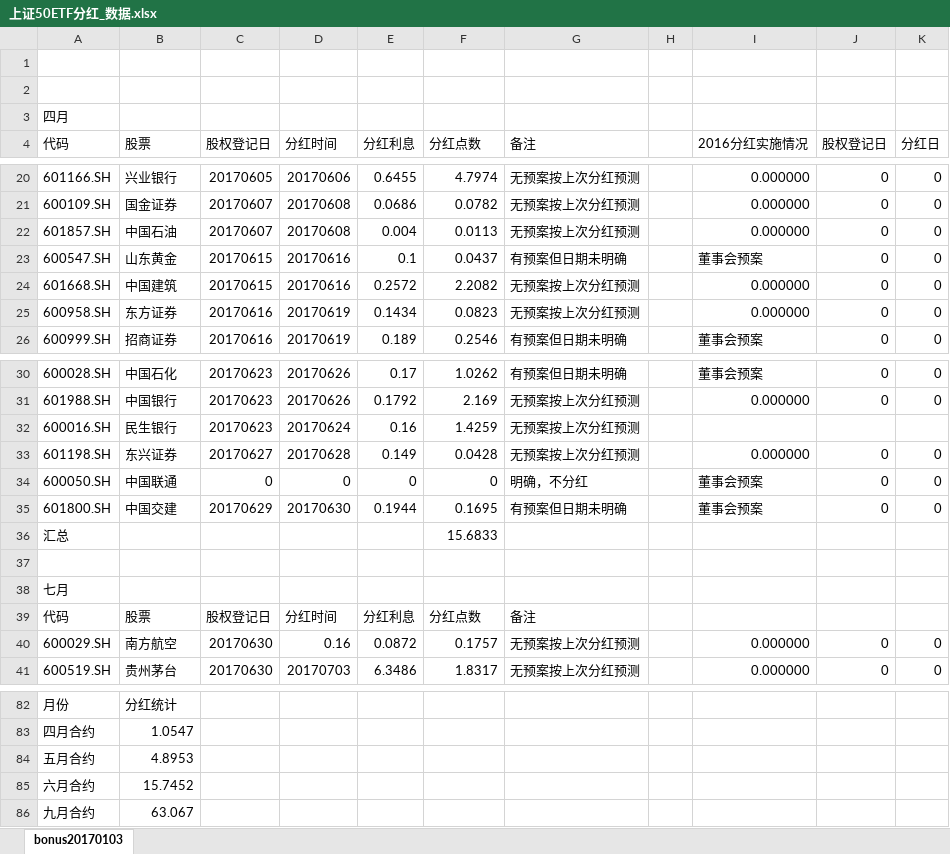
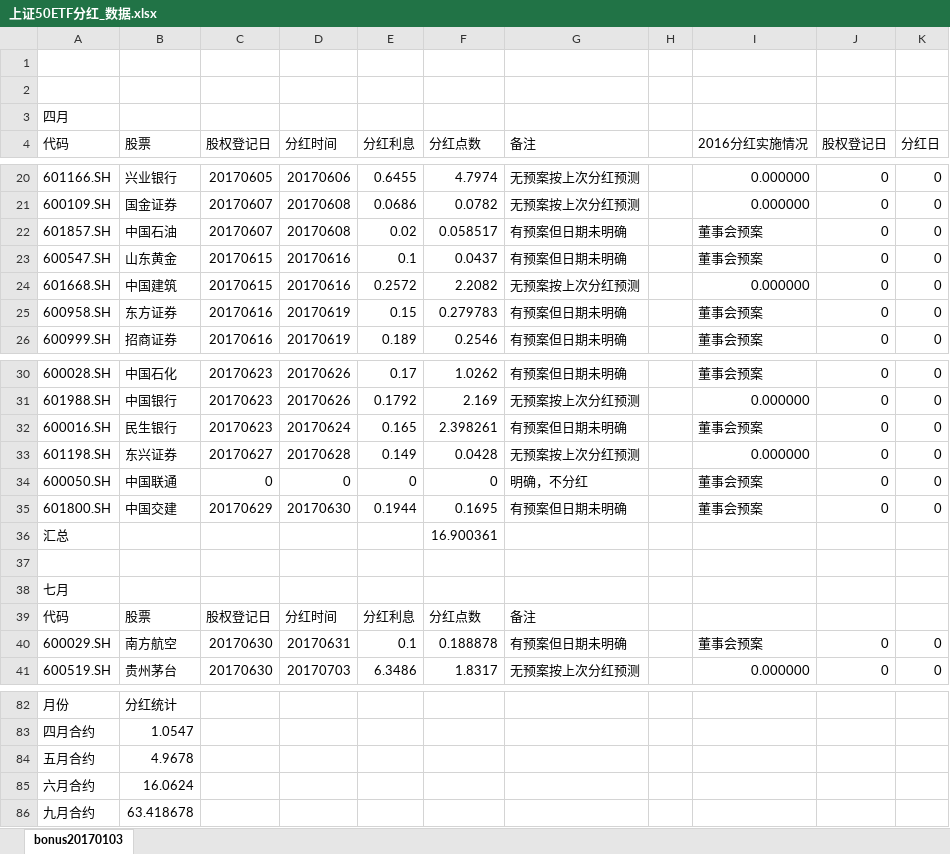
Before and after one commit to PokerDang/OPT-Account, an Excel workbook: 上证50ETF分红_数据.xlsx, sheet bonus20170103, drawn as a sheet; only a part is shown, gaps mark what is left out; values as stored, in another font and other column widths than the file's, no cell formats; the diff covers the shown part only; the diff names each change by its address in the sheet, - before the commit and + after, or states it on an @@ line.

```diff
--- a/上证50ETF分红_数据.xlsx (sheet bonus20170103)
+++ b/上证50ETF分红_数据.xlsx (sheet bonus20170103)
-E22 (分红利息): 0.004
+E22 (分红利息): 0.02
-F22 (分红点数): 0.0113
+F22 (分红点数): 0.058517
-G22 (备注): 无预案按上次分红预测
+G22 (备注): 有预案但日期未明确
-I22 (2016分红实施情况): 0.000000
+I22 (2016分红实施情况): 董事会预案
-E25 (分红利息): 0.1434
+E25 (分红利息): 0.15
-F25 (分红点数): 0.0823
+F25 (分红点数): 0.279783
-G25 (备注): 无预案按上次分红预测
+G25 (备注): 有预案但日期未明确
-I25 (2016分红实施情况): 0.000000
+I25 (2016分红实施情况): 董事会预案
-E32 (分红利息): 0.16
+E32 (分红利息): 0.165
-F32 (分红点数): 1.4259
+F32 (分红点数): 2.398261
-G32 (备注): 无预案按上次分红预测
+G32 (备注): 有预案但日期未明确
-I32 (2016分红实施情况): (empty)
+I32 (2016分红实施情况): 董事会预案
-J32 (股权登记日): (empty)
+J32 (股权登记日): 0
-K32 (分红日): (empty)
+K32 (分红日): 0
-F36 (分红点数): 15.6833
+F36 (分红点数): 16.900361
-D40 (分红时间): 0.16
+D40 (分红时间): 20170631
-E40 (分红利息): 0.0872
+E40 (分红利息): 0.1
-F40 (分红点数): 0.1757
+F40 (分红点数): 0.188878
-G40 (备注): 无预案按上次分红预测
+G40 (备注): 有预案但日期未明确
-I40 (2016分红实施情况): 0.000000
+I40 (2016分红实施情况): 董事会预案
-B84 (股票): 4.8953
+B84 (股票): 4.9678
-B85 (股票): 15.7452
+B85 (股票): 16.0624
-B86 (股票): 63.067
+B86 (股票): 63.418678
```
Also changed, not shown: 33 edited cells elsewhere in this sheet, cell formats, 期权做市财务记录.xlsx, 1 other file.
